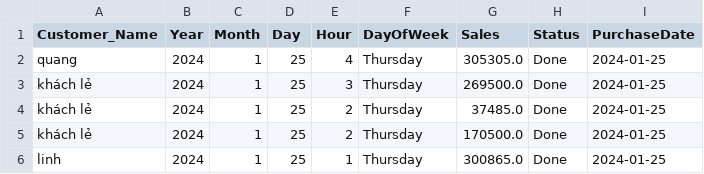
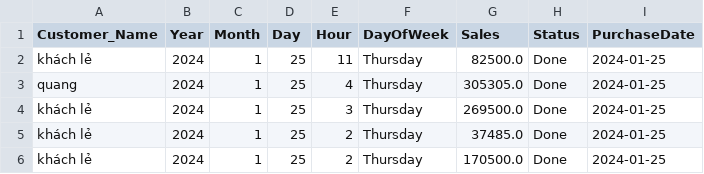
Before and after one commit to johntrinhnhat/72-Billiards-Club, a CSV file: kioviet.csv, drawn as a sheet; only a part is shown; the shorter side is filled out with more unchanged rows; the diff names each change by its address in the sheet, - before the commit and + after, or states it on an @@ line.

Commit message:
Daily update

```diff
--- a/kioviet.csv
+++ b/kioviet.csv
+row 2: khách lẻ | 2024 | 1 | 25 | 11 | Thursday | 82500.0 | Done | 2024-01-25
```
